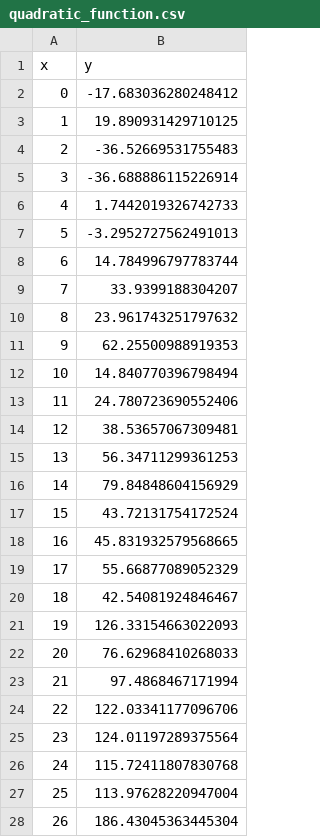
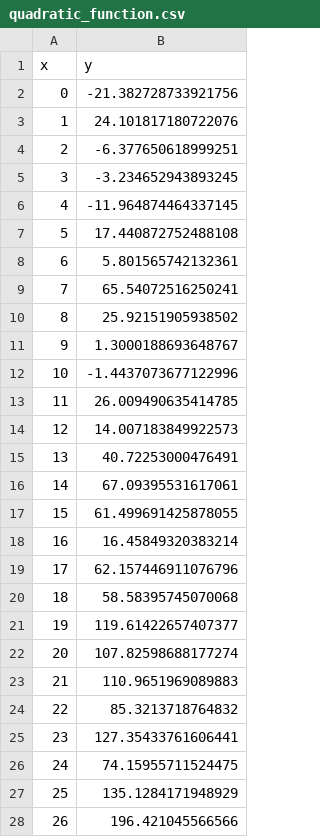
Before and after one commit to myAccountArun/experiments, a CSV file: quadratic_function.csv, drawn as a sheet; only a part is shown; the diff covers the shown part only.

```diff
--- a/quadratic_function.csv
+++ b/quadratic_function.csv
@@ -1,28 +1,28 @@
 x,y
-0,-17.683036280248412
-1,19.890931429710125
-2,-36.52669531755483
-3,-36.688886115226914
-4,1.7442019326742733
-5,-3.2952727562491013
-6,14.784996797783744
-7,33.9399188304207
-8,23.961743251797632
-9,62.25500988919353
-10,14.840770396798494
-11,24.780723690552406
-12,38.53657067309481
-13,56.34711299361253
-14,79.84848604156929
-15,43.72131754172524
-16,45.831932579568665
-17,55.66877089052329
-18,42.54081924846467
-19,126.33154663022093
-20,76.62968410268033
-21,97.4868467171994
-22,122.03341177096706
-23,124.01197289375564
-24,115.72411807830768
-25,113.97628220947004
-26,186.43045363445304
+0,-21.382728733921756
+1,24.101817180722076
+2,-6.377650618999251
+3,-3.234652943893245
+4,-11.964874464337145
+5,17.440872752488108
+6,5.801565742132361
+7,65.54072516250241
+8,25.92151905938502
+9,1.3000188693648767
+10,-1.4437073677122996
+11,26.009490635414785
+12,14.007183849922573
+13,40.72253000476491
+14,67.09395531617061
+15,61.499691425878055
+16,16.45849320383214
+17,62.157446911076796
+18,58.58395745070068
+19,119.61422657407377
+20,107.82598688177274
+21,110.9651969089883
+22,85.3213718764832
+23,127.35433761606441
+24,74.15955711524475
+25,135.1284171948929
+26,196.421045566566
```
Also changed, not shown: 73 edited cells elsewhere in this file, 2 other files.
